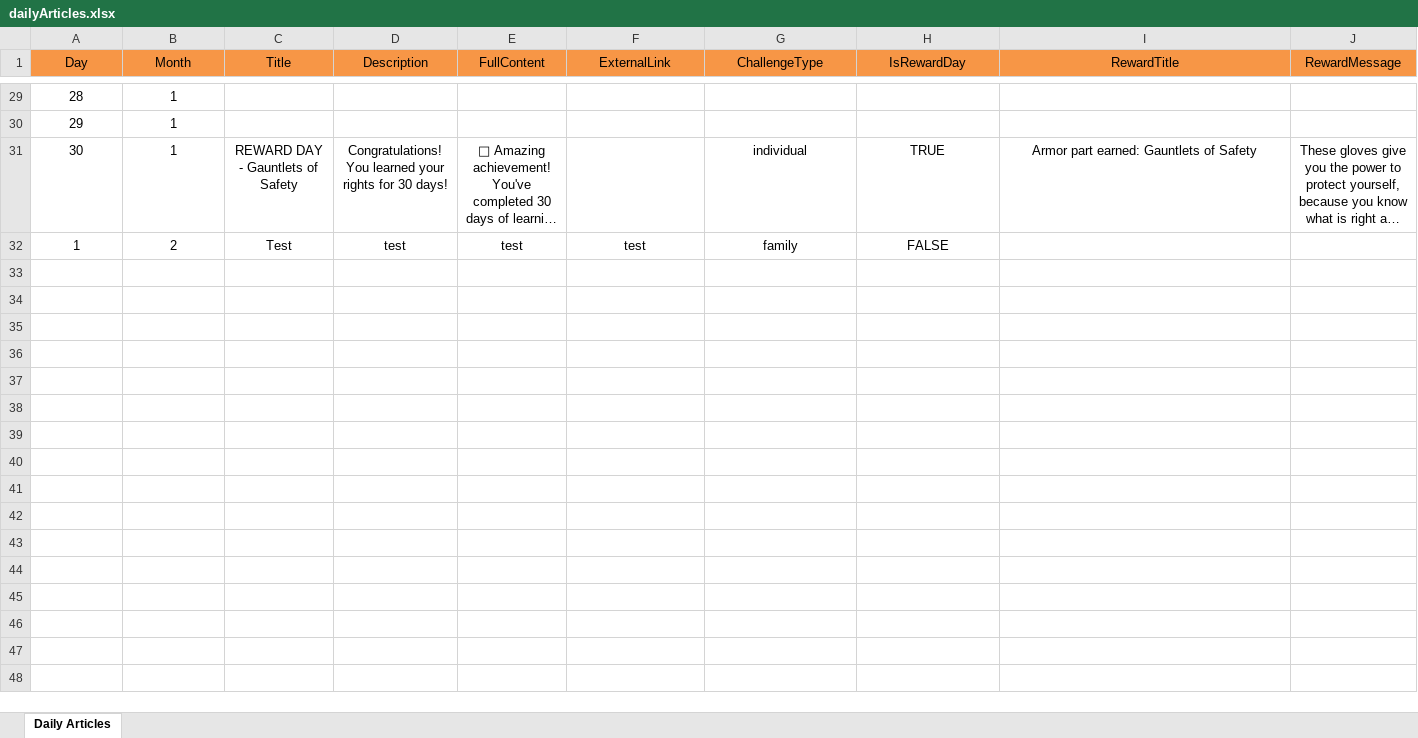
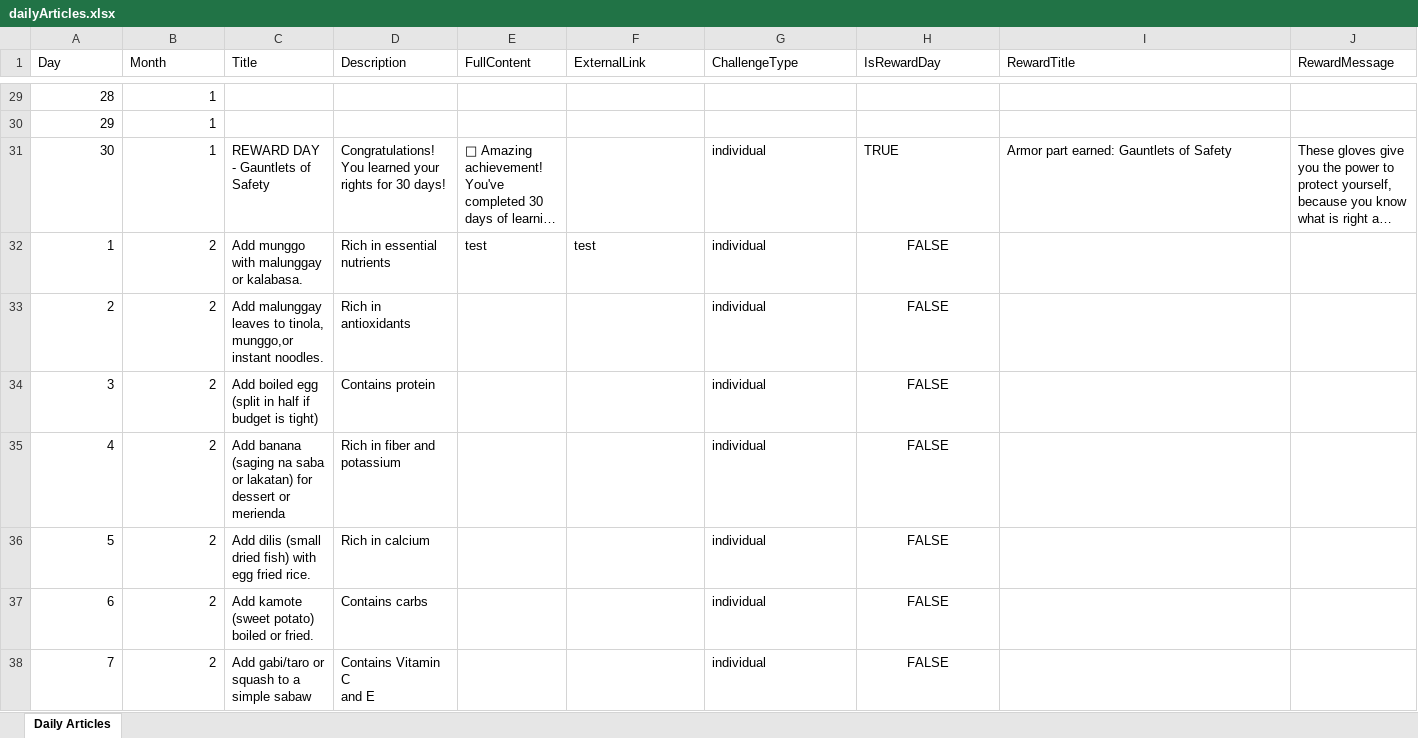
Before and after one commit to Denielmen/COA-S.A.F.E, an Excel workbook: public/dailyArticles.xlsx, sheet Daily Articles, drawn as a sheet; only a part is shown, gaps mark what is left out; long unchanged cells end in …; values as stored, in another font and other column widths than the file's, no borders; ↵ is a line break in a cell; the diff covers the shown part only; the diff names each change by its address in the sheet, - before the commit and + after, or states it on an @@ line.

```diff
--- a/public/dailyArticles.xlsx (sheet Daily Articles)
+++ b/public/dailyArticles.xlsx (sheet Daily Articles)
@@ A1:J1 alignment: center → left, fill: #F79646 → none @@
-A29:B32 alignment: center
+A29:B32 alignment: right
-C31:E31 alignment: center
+C31:E31 alignment: left
-G31:J31 alignment: center
+G31:J31 alignment: left
-C32 (Title): Test
+C32 (Title): Add munggo with malunggay or kalabasa.
-C32:G32 alignment: center
+C32:G32 alignment: left
-D32 (Description): test
+D32 (Description): Rich in essential nutrients
-G32 (ChallengeType): family
+G32 (ChallengeType): individual
+row 33: 2 | 2 | Add malunggay leaves to tinola, munggo,or instant noodles. | Rich in antioxidants |  |  | individual | FALSE
+row 34: 3 | 2 | Add boiled egg (split in half if budget is tight) | Contains protein |  |  | individual | FALSE
+row 35: 4 | 2 | Add banana (saging na saba or lakatan) for dessert or merienda | Rich in fiber and potassium |  |  | individual | FALSE
+row 36: 5 | 2 | Add dilis (small dried fish) with egg fried rice. | Rich in calcium |  |  | individual | FALSE
+row 37: 6 | 2 | Add kamote (sweet potato) boiled or fried. | Contains carbs |  |  | individual | FALSE
+row 38: 7 | 2 | Add gabi/taro or squash to a simple sabaw | Contains Vitamin C ↵ and E |  |  | individual | FALSE
```
Also changed, not shown: 53 added rows and cell formats elsewhere in this sheet, public/quizzes.xlsx, 7 other files.
